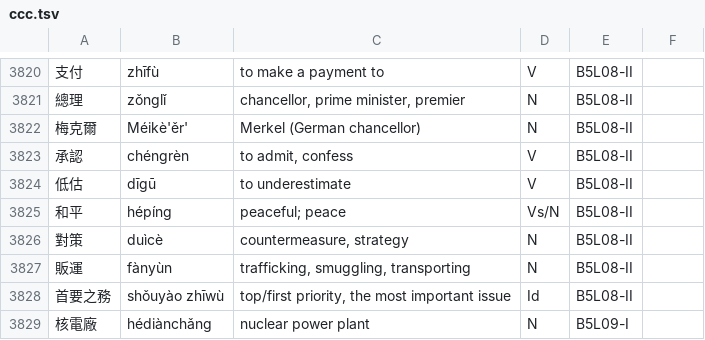
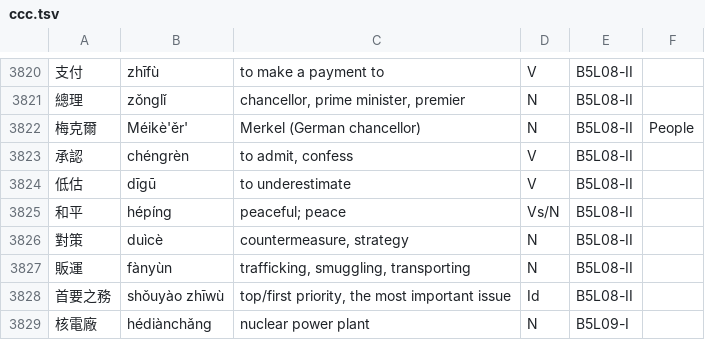
Before and after one commit to jiru/ccc, a TSV file: ccc.tsv, drawn as a sheet; only a part is shown, gaps mark what is left out; the diff covers the shown part only; the diff names each change by its address in the sheet, - before the commit and + after, or states it on an @@ line.

Commit message:
Add more Place/People tags

```diff
--- a/ccc.tsv
+++ b/ccc.tsv
-F3822: (empty)
+F3822: People
```
Also changed, not shown: 14 edited cells elsewhere in this file.
